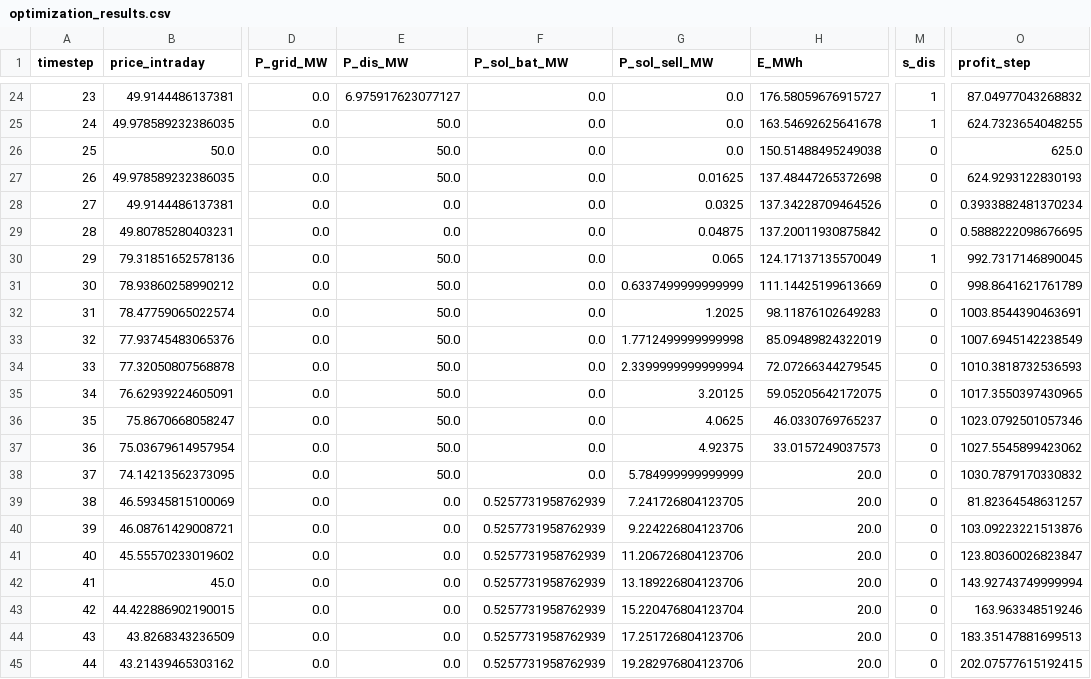
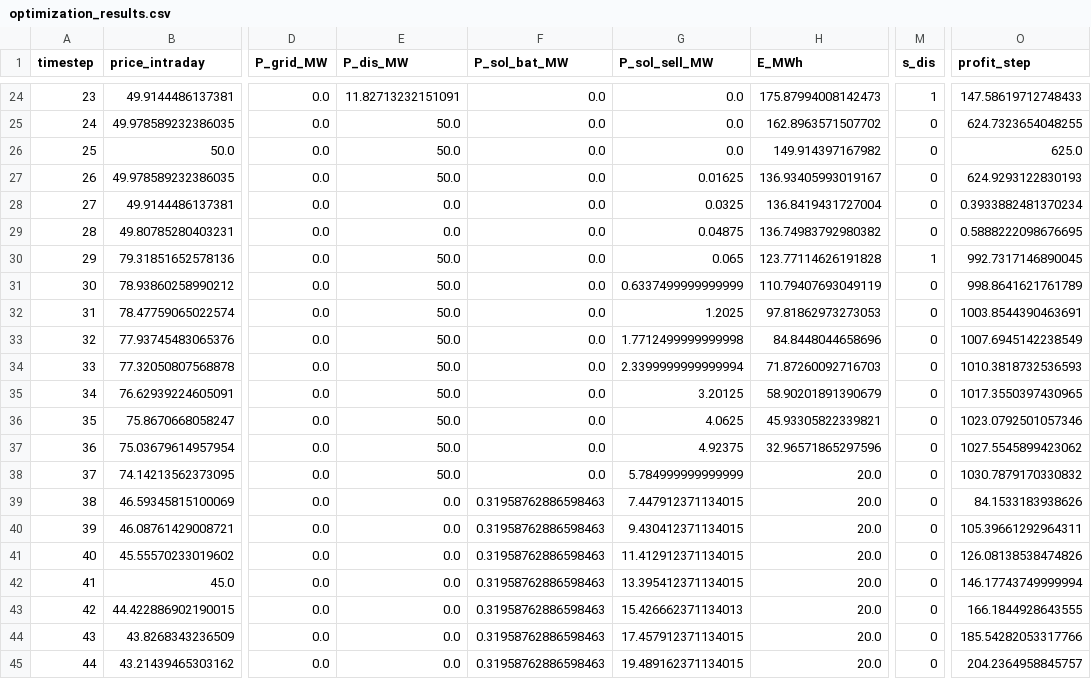
Before and after one commit to yasminejune/pv_bess_optimiser, a CSV file: results/optimization_results.csv, drawn as a sheet; only a part is shown, gaps mark what is left out; the diff covers the shown part only; the diff names each change by its address in the sheet, - before the commit and + after, or states it on an @@ line.

```diff
--- a/results/optimization_results.csv
+++ b/results/optimization_results.csv
-E24 (P_dis_MW): 6.975917623077127
+E24 (P_dis_MW): 11.82713232151091
-H24 (E_MWh): 176.58059676915727
+H24 (E_MWh): 175.87994008142473
-O24 (profit_step): 87.04977043268832
+O24 (profit_step): 147.58619712748433
-H25 (E_MWh): 163.54692625641678
+H25 (E_MWh): 162.8963571507702
-M25 (s_dis): 1
+M25 (s_dis): 0
-H26 (E_MWh): 150.51488495249038
+H26 (E_MWh): 149.914397167982
-H27 (E_MWh): 137.48447265372698
+H27 (E_MWh): 136.93405993019167
-H28 (E_MWh): 137.34228709464526
+H28 (E_MWh): 136.8419431727004
-H29 (E_MWh): 137.20011930875842
+H29 (E_MWh): 136.74983792980382
-H30 (E_MWh): 124.17137135570049
+H30 (E_MWh): 123.77114626191828
-H31 (E_MWh): 111.14425199613669
+H31 (E_MWh): 110.79407693049119
-H32 (E_MWh): 98.11876102649283
+H32 (E_MWh): 97.81862973273053
-H33 (E_MWh): 85.09489824322019
+H33 (E_MWh): 84.8448044658696
-H34 (E_MWh): 72.07266344279545
+H34 (E_MWh): 71.87260092716703
-H35 (E_MWh): 59.05205642172075
+H35 (E_MWh): 58.90201891390679
-H36 (E_MWh): 46.0330769765237
+H36 (E_MWh): 45.93305822339821
-H37 (E_MWh): 33.0157249037573
+H37 (E_MWh): 32.96571865297596
-F39:F45 (P_sol_bat_MW): 0.5257731958762939
+F39:F45 (P_sol_bat_MW): 0.31958762886598463
-G39 (P_sol_sell_MW): 7.241726804123705
+G39 (P_sol_sell_MW): 7.447912371134015
-O39 (profit_step): 81.82364548631257
+O39 (profit_step): 84.1533183938626
-G40 (P_sol_sell_MW): 9.224226804123706
+G40 (P_sol_sell_MW): 9.430412371134015
-O40 (profit_step): 103.09223221513876
+O40 (profit_step): 105.39661292964311
-G41 (P_sol_sell_MW): 11.206726804123706
+G41 (P_sol_sell_MW): 11.412912371134015
-O41 (profit_step): 123.80360026823847
+O41 (profit_step): 126.08138538474826
-G42 (P_sol_sell_MW): 13.189226804123706
+G42 (P_sol_sell_MW): 13.395412371134015
-O42 (profit_step): 143.92743749999994
+O42 (profit_step): 146.17743749999994
-G43 (P_sol_sell_MW): 15.220476804123704
+G43 (P_sol_sell_MW): 15.426662371134013
-O43 (profit_step): 163.963348519246
+O43 (profit_step): 166.1844928643555
-G44 (P_sol_sell_MW): 17.251726804123706
+G44 (P_sol_sell_MW): 17.457912371134015
-O44 (profit_step): 183.35147881699513
+O44 (profit_step): 185.54282053317766
-G45 (P_sol_sell_MW): 19.282976804123706
+G45 (P_sol_sell_MW): 19.489162371134015
-O45 (profit_step): 202.07577615192415
+O45 (profit_step): 204.2364958845757
```
Also changed, not shown: 126 edited cells elsewhere in this file, results/battery_detailed_log.csv, 3 other files.
